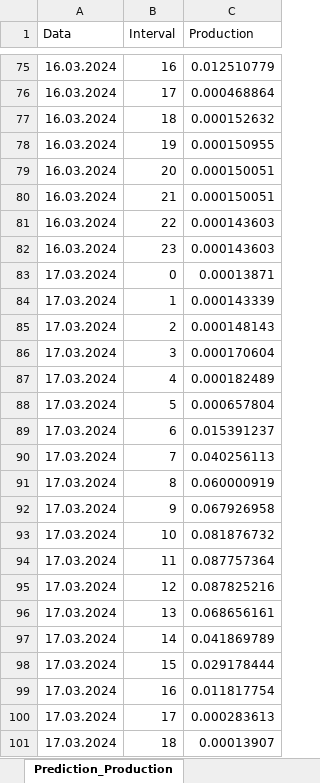
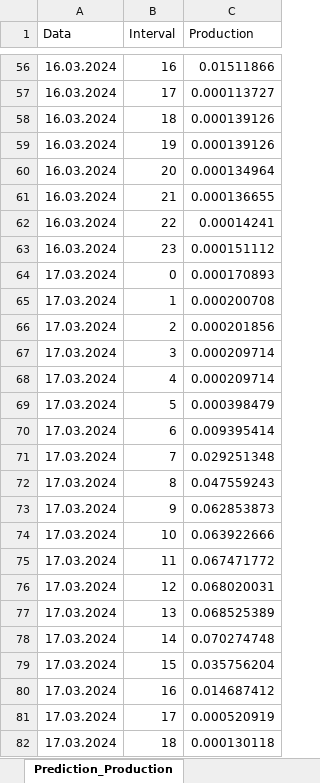
Before and after one commit to Andrei-Ionita/forecast_app, an Excel workbook: Transavia/Production/Results/Results_daily_F4.xlsx, sheet Prediction_Production, drawn as a sheet; only a part is shown, gaps mark what is left out; values as stored, in another font and other column widths than the file's, no borders; addresses are those after the commit; the diff covers the shown part only; the diff names each change by its address in the sheet, - before the commit and + after, or states it on an @@ line.

```diff
--- a/Transavia/Production/Results/Results_daily_F4.xlsx (sheet Prediction_Production)
+++ b/Transavia/Production/Results/Results_daily_F4.xlsx (sheet Prediction_Production)
-C56 (Production): 0.012510779
+C56 (Production): 0.01511866
-C57 (Production): 0.000468864
+C57 (Production): 0.000113727
-C58 (Production): 0.000152632
+C58 (Production): 0.000139126
-C59 (Production): 0.000150955
+C59 (Production): 0.000139126
-C60 (Production): 0.000150051
+C60 (Production): 0.000134964
-C61 (Production): 0.000150051
+C61 (Production): 0.000136655
-C62 (Production): 0.000143603
+C62 (Production): 0.00014241
-C63 (Production): 0.000143603
+C63 (Production): 0.000151112
-C64 (Production): 0.00013871
+C64 (Production): 0.000170893
-C65 (Production): 0.000143339
+C65 (Production): 0.000200708
-C66 (Production): 0.000148143
+C66 (Production): 0.000201856
-C67 (Production): 0.000170604
+C67 (Production): 0.000209714
-C68 (Production): 0.000182489
+C68 (Production): 0.000209714
-C69 (Production): 0.000657804
+C69 (Production): 0.000398479
-C70 (Production): 0.015391237
+C70 (Production): 0.009395414
-C71 (Production): 0.040256113
+C71 (Production): 0.029251348
-C72 (Production): 0.060000919
+C72 (Production): 0.047559243
-C73 (Production): 0.067926958
+C73 (Production): 0.062853873
-C74 (Production): 0.081876732
+C74 (Production): 0.063922666
-C75 (Production): 0.087757364
+C75 (Production): 0.067471772
-C76 (Production): 0.087825216
+C76 (Production): 0.068020031
-C77 (Production): 0.068656161
+C77 (Production): 0.068525389
-C78 (Production): 0.041869789
+C78 (Production): 0.070274748
-C79 (Production): 0.029178444
+C79 (Production): 0.035756204
-C80 (Production): 0.011817754
+C80 (Production): 0.014687412
-C81 (Production): 0.000283613
+C81 (Production): 0.000520919
-C82 (Production): 0.00013907
+C82 (Production): 0.000130118
```
Also changed, not shown: other rows of this sheet, Transavia/Production/Input_production_filled.xlsx, Transavia/Production/Results/Results_daily_Abator_Bocsa.xlsx, 13 other files.
